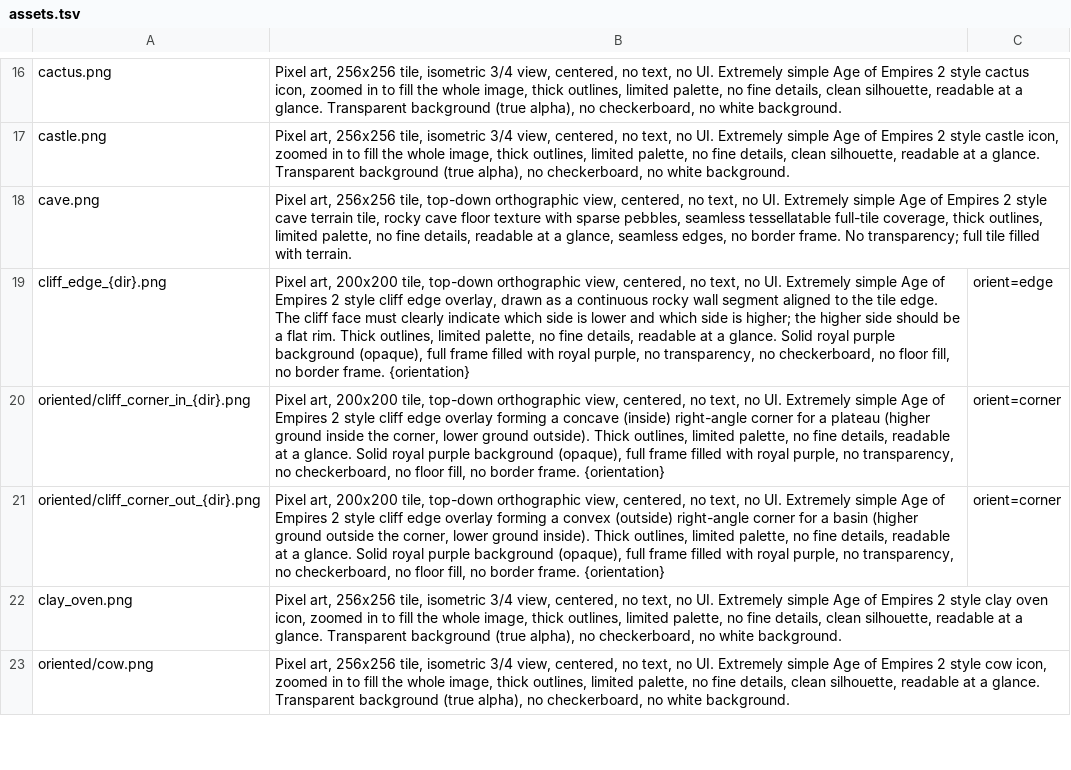
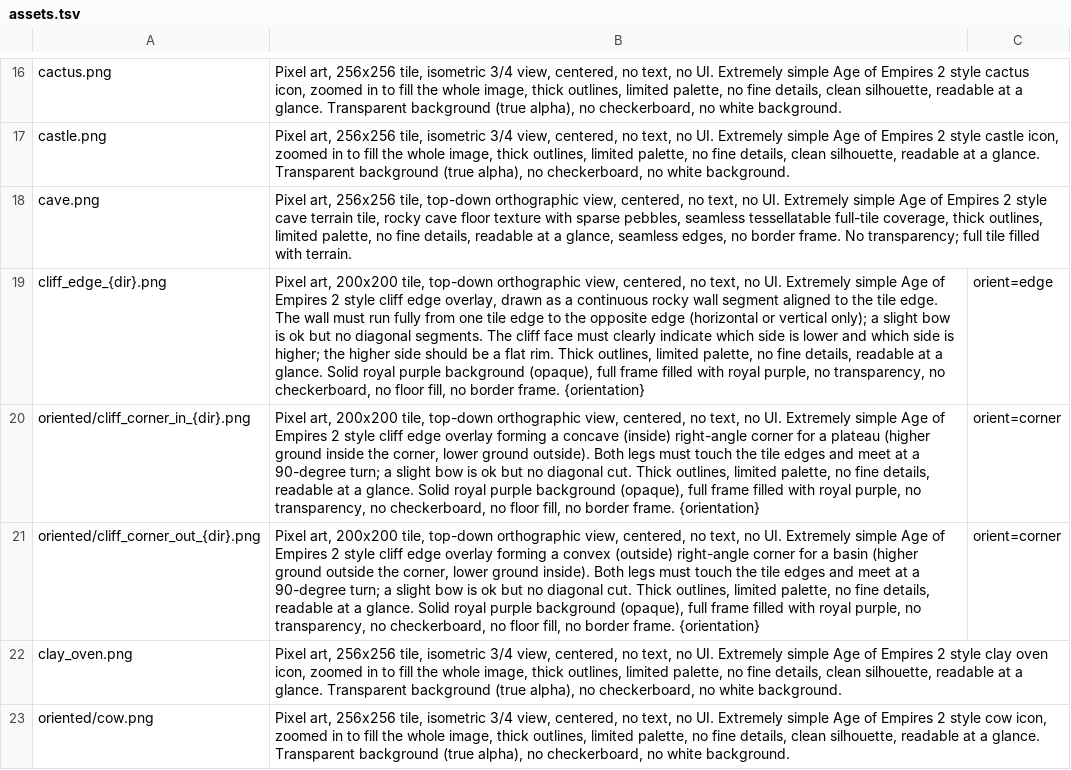
Before and after one commit to Metta-AI/tribal-village, a TSV file: data/prompts/assets.tsv, drawn as a sheet; only a part is shown, gaps mark what is left out; the diff names each change by its address in the sheet, - before the commit and + after, or states it on an @@ line.

Commit message:
Refine cliff edges and corners

```diff
--- a/data/prompts/assets.tsv
+++ b/data/prompts/assets.tsv
-B19: …edge. The cliff face…
+B19: …edge. The wall must run fully from one tile edge to the opposite edge (horizontal or vertical only); a slight bow is ok but no diagonal segments. The cliff face…
-B20: …ground outside). Thick outlines,…
+B20: …ground outside). Both legs must touch the tile edges and meet at a 90-degree turn; a slight bow is ok but no diagonal cut. Thick outlines,…
-B21: …ground inside). Thick outlines,…
+B21: …ground inside). Both legs must touch the tile edges and meet at a 90-degree turn; a slight bow is ok but no diagonal cut. Thick outlines,…
```
Also changed, not shown: 2 other files.
